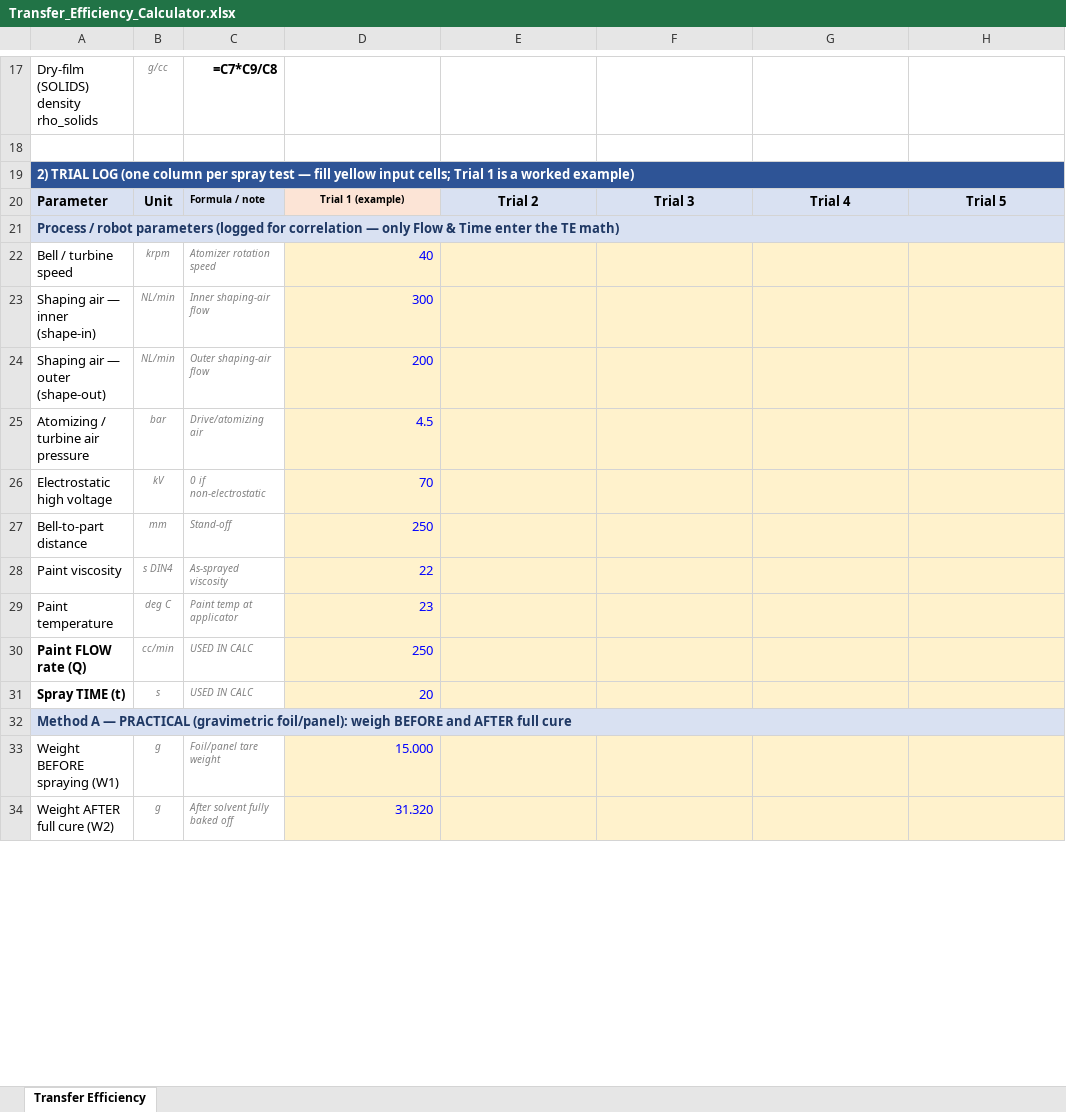
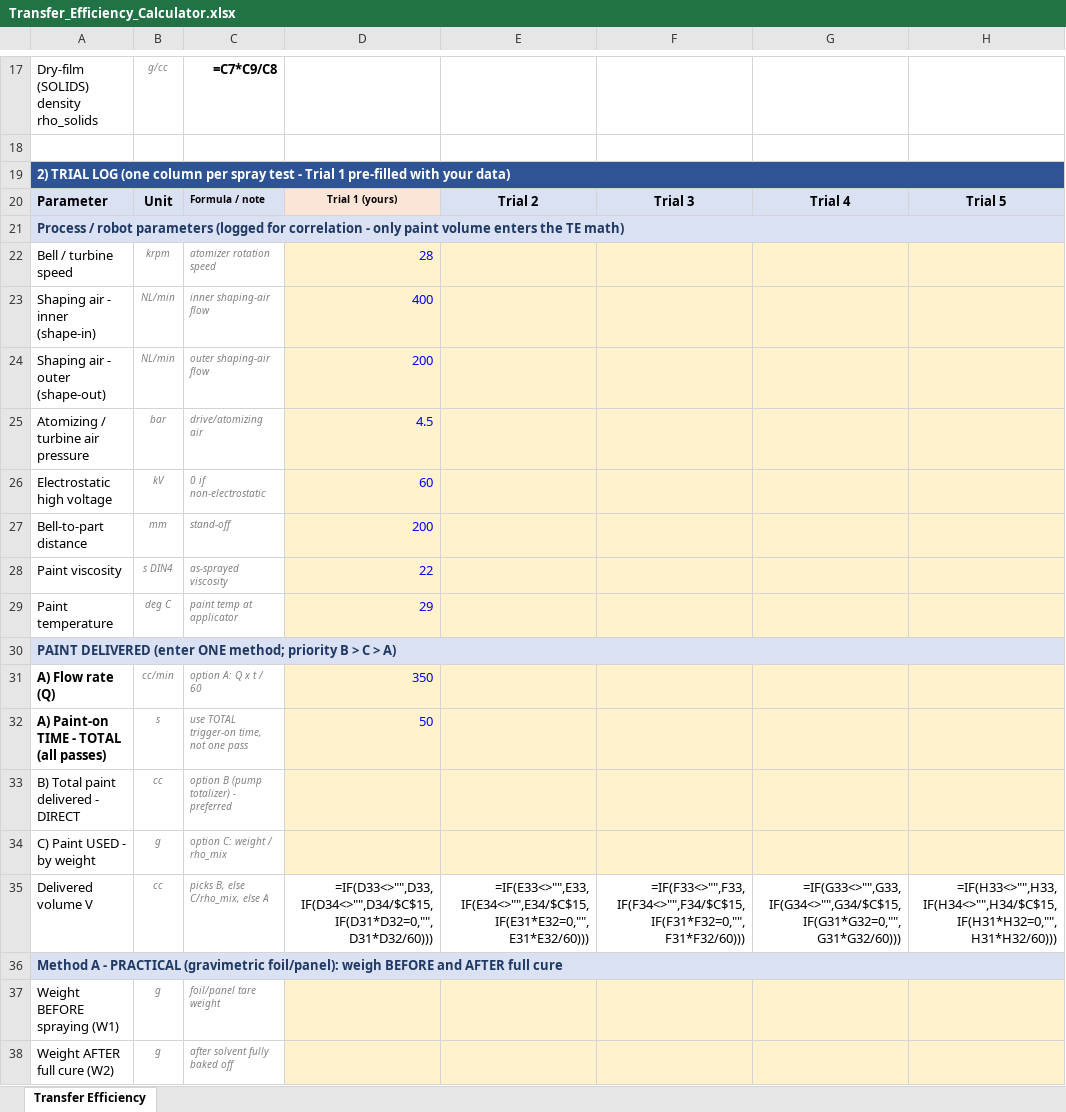
Before and after one commit to raghuvanshamohit-art/Mohit, an Excel workbook: Transfer_Efficiency_Calculator.xlsx, sheet Transfer Efficiency, drawn as a sheet; only a part is shown, gaps mark what is left out; values as stored, in another font and other column widths than the file's, no borders; formulas without a stored value are shown as written; conditional formats not drawn; removed rows and columns are numbered as before the commit, all else as after; the diff covers the shown part only; the diff names each change by its address in the sheet, - before the commit and + after, or states it on an @@ line.

```diff
--- a/Transfer_Efficiency_Calculator.xlsx (sheet Transfer Efficiency)
+++ b/Transfer_Efficiency_Calculator.xlsx (sheet Transfer Efficiency)
-A19: …spray test — fill yellow input cells; Trial 1 is a worked example)
+A19: …spray test - Trial 1 pre-filled with your data)
-D20: Trial 1 (example)
+D20: Trial 1 (yours)
-A21: …for correlation — only Flow & Time enter the TE…
+A21: …for correlation - only paint volume enters the TE…
-C22: Atomizer rotation speed
+C22: atomizer rotation speed
-D22: 40
+D22: 28
-A23: Shaping air — inner (shape-in)
+A23: Shaping air - inner (shape-in)
-C23: Inner shaping-air flow
+C23: inner shaping-air flow
-D23: 300
+D23: 400
-A24: Shaping air — outer (shape-out)
+A24: Shaping air - outer (shape-out)
-C24: Outer shaping-air flow
+C24: outer shaping-air flow
-C25: Drive/atomizing air
+C25: drive/atomizing air
-D26: 70
+D26: 60
-C27: Stand-off
+C27: stand-off
-D27: 250
+D27: 200
-C28: As-sprayed viscosity
+C28: as-sprayed viscosity
-C29: Paint temp at applicator
+C29: paint temp at applicator
-D29: 23
+D29: 29
-row 30: Paint FLOW rate (Q) | cc/min | USED IN CALC | 250
-row 31: Spray TIME (t) | s | USED IN CALC | 20
-A30: Method A — PRACTICAL (gravimetric foil/panel): weigh BEFORE and AFTER full cure
+A30: PAINT DELIVERED (enter ONE method; priority B > C > A)
+row 31: A) Flow rate (Q) | cc/min | option A: Q x t / 60 | 350
+row 32: A) Paint-on TIME - TOTAL (all passes) | s | use TOTAL trigger-on time, not one pass | 50
+row 33: B) Total paint delivered - DIRECT | cc | option B (pump totalizer) - preferred
+row 34: C) Paint USED - by weight | g | option C: weight / rho_mix
+row 35: Delivered volume V | cc | picks B, else C/rho_mix, else A | =IF(D33<>"",D33,IF(D34<>"",D34/$C$15,IF(D31*D32=0,"",D31*D32/60))) | =IF(E33<>"",E33,IF(E34<>"",E34/$C$15,IF(E31*E32=0,"",E31*E32/60))) | =IF(F33<>"",F33,IF(F34<>"",F34/$C$15,IF(F31*F32=0,"",F31*F32/60))) | =IF(G33<>"",G33,IF(G34<>"",G34/$C$15,IF(G31*G32=0,"",G31*G32/60))) | =IF(H33<>"",H33,IF(H34<>"",H34/$C$15,IF(H31*H32=0,"",H31*H32/60)))
+row 36: Method A - PRACTICAL (gravimetric foil/panel): weigh BEFORE and AFTER full cure
-C37: Foil/panel tare weight
+C37: foil/panel tare weight
-D37: 15.000
+D37: (empty)
-C38: After solvent fully baked off
+C38: after solvent fully baked off
-D38: 31.320
+D38: (empty)
```
Also changed, not shown: 3 added rows, 3 removed rows and 94 edited cells elsewhere in this sheet.
